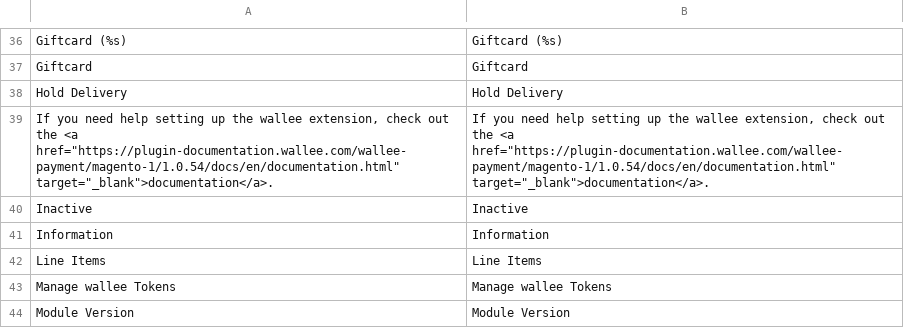
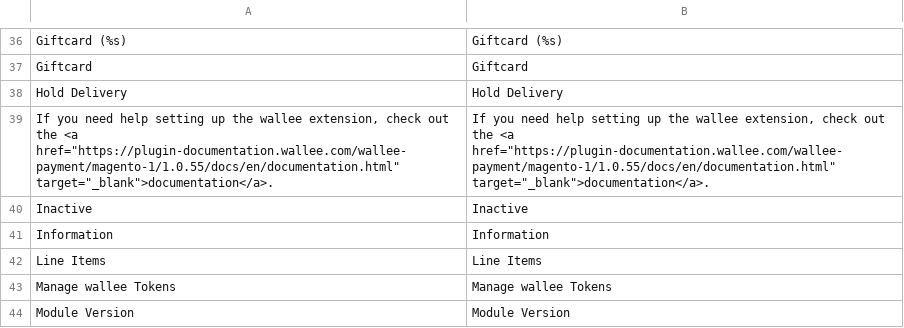
Before and after one commit to wallee-payment/magento-1, a CSV file: app/locale/en_US/Wallee_Payment.csv, drawn as a sheet; only a part is shown, gaps mark what is left out.

```diff
--- a/app/locale/en_US/Wallee_Payment.csv
+++ b/app/locale/en_US/Wallee_Payment.csv
@@ -38,3 +38,3 @@
 "Hold Delivery","Hold Delivery"
-"If you need help setting up the wallee extension, check out the <a href=""https://plugin-documentation.wallee.com/wallee-payment/magento-1/1.0.54/docs/en/documentation.html"" target=""_blank"">documentation</a>.","If you need help setting up the wallee extension, check out the <a href=""https://plugin-documentation.wallee.com/wallee-payment/magento-1/1.0.54/docs/en/documentation.html"" target=""_blank"">documentation</a>."
+"If you need help setting up the wallee extension, check out the <a href=""https://plugin-documentation.wallee.com/wallee-payment/magento-1/1.0.55/docs/en/documentation.html"" target=""_blank"">documentation</a>.","If you need help setting up the wallee extension, check out the <a href=""https://plugin-documentation.wallee.com/wallee-payment/magento-1/1.0.55/docs/en/documentation.html"" target=""_blank"">documentation</a>."
 "Inactive","Inactive"
```
Also changed, not shown: app/locale/de_DE/Wallee_Payment.csv, 12 other files.
